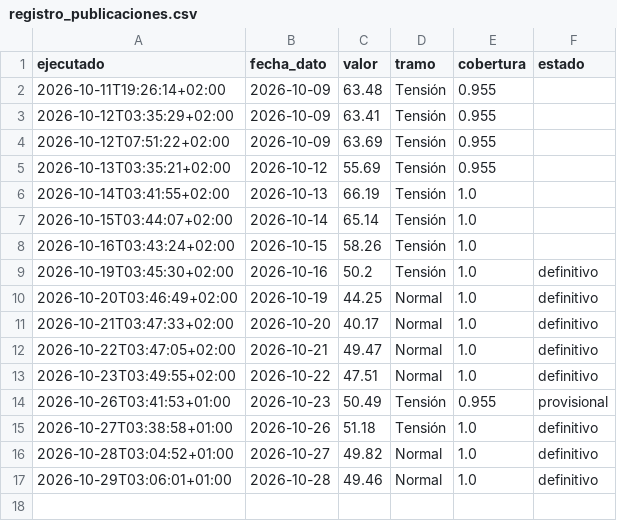
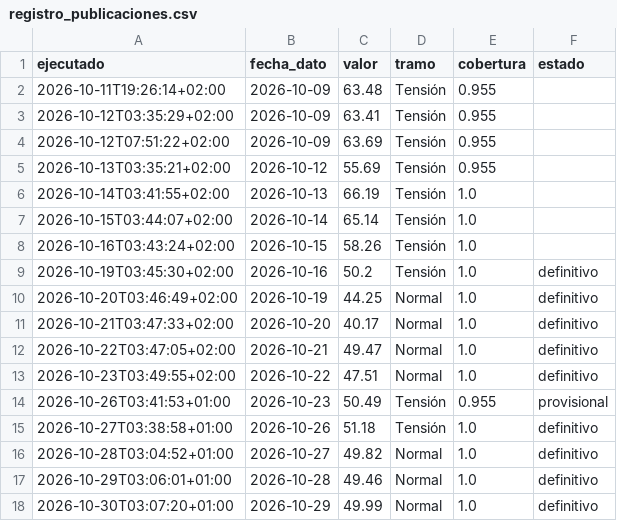
Before and after one commit to elespeculador-datos/ifg, a CSV file: docs/registro_publicaciones.csv, drawn as a sheet; the diff names each change by its address in the sheet, - before the commit and + after, or states it on an @@ line.

```diff
--- a/docs/registro_publicaciones.csv
+++ b/docs/registro_publicaciones.csv
+row 18: 2026-10-30T03:07:20+01:00 | 2026-10-29 | 49.99 | Normal | 1.0 | definitivo
```
Also changed, not shown: datos/prima.csv, docs/componentes.csv, 5 other files.
